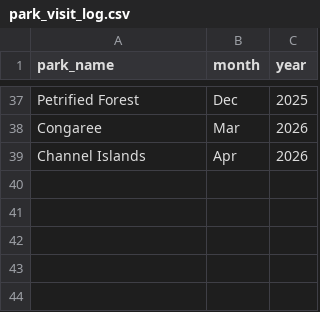
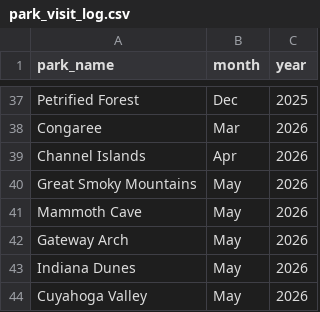
Before and after one commit to seanangio/nps-hikes, a CSV file: raw_data/park_visit_log.csv, drawn as a sheet; only a part is shown, gaps mark what is left out; the diff names each change by its address in the sheet, - before the commit and + after, or states it on an @@ line.

Commit message:
add May 2026 park data

```diff
--- a/raw_data/park_visit_log.csv
+++ b/raw_data/park_visit_log.csv
+row 40: Great Smoky Mountains | May | 2026
+row 41: Mammoth Cave | May | 2026
+row 42: Gateway Arch | May | 2026
+row 43: Indiana Dunes | May | 2026
+row 44: Cuyahoga Valley | May | 2026
```
Also changed, not shown: 2 other files.
